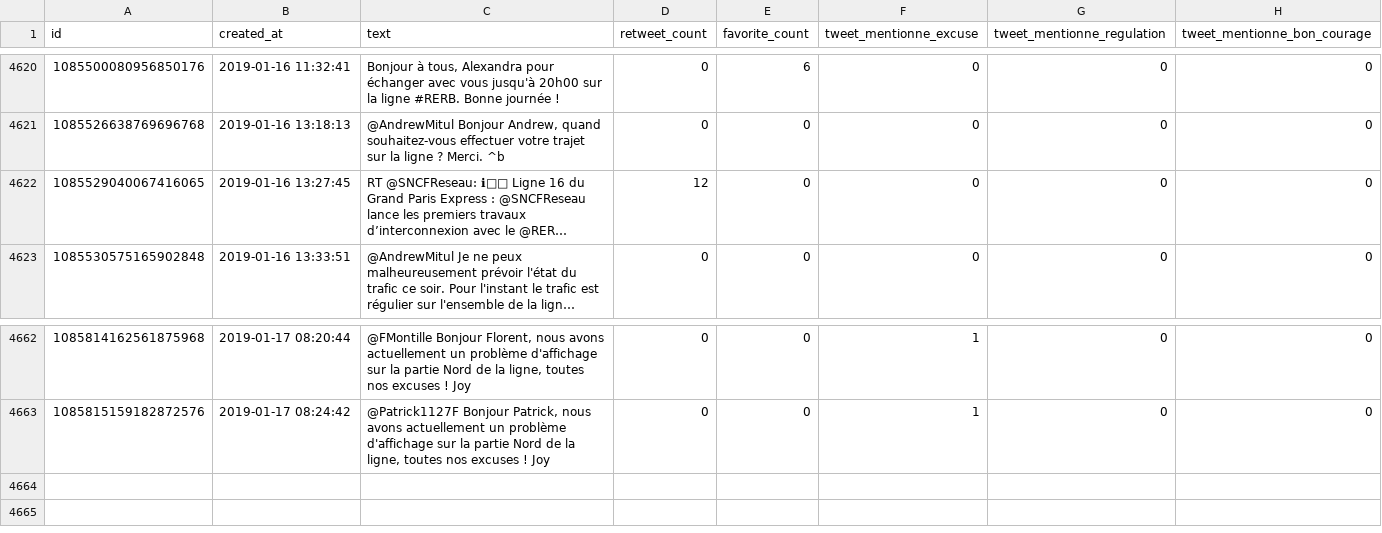
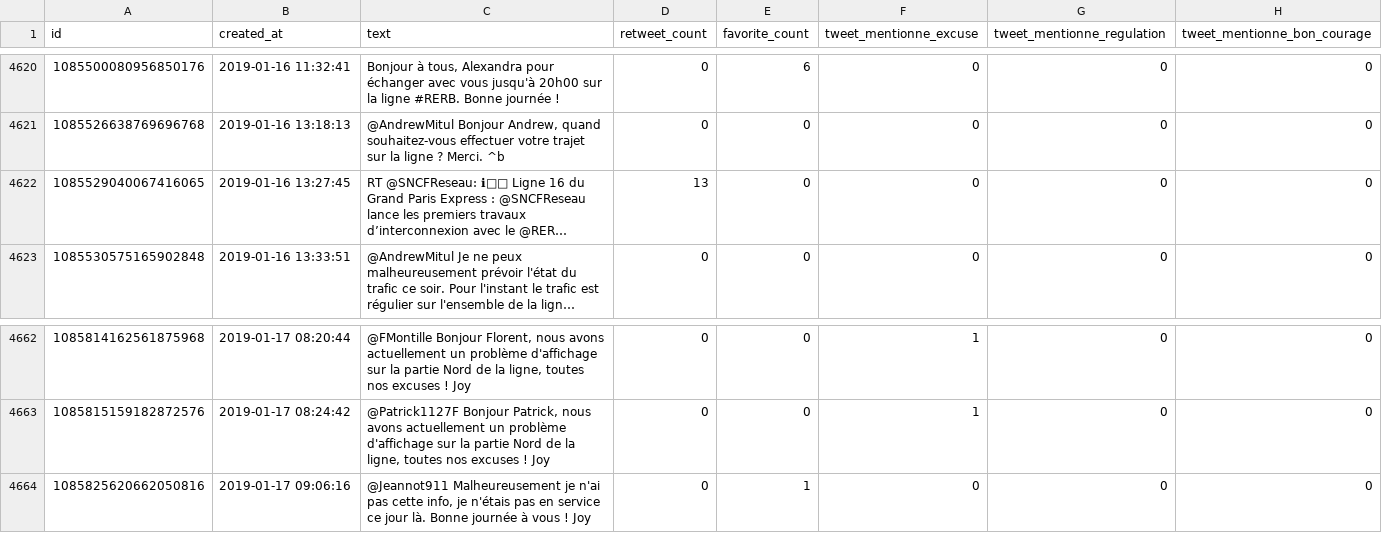
Before and after one commit to AntoineAugusti/tweets-rerb, a CSV file: tweets.csv, drawn as a sheet; only a part is shown, gaps mark what is left out; long unchanged cells end in …; the diff names each change by its address in the sheet, - before the commit and + after, or states it on an @@ line.

Commit message:
New tweets at 2019-01-17T10:00:41Z [skip ci]

```diff
--- a/tweets.csv
+++ b/tweets.csv
-D4622 (retweet_count): 12
+D4622 (retweet_count): 13
+row 4664: 1085825620662050816 | 2019-01-17 09:06:16 | @Jeannot911 Malheureusement je n'ai pas cette info, je n'étais pas en service ce jour là. Bonne journée à vous ! Joy | 0 | 1 | 0 | 0 | 0
```
